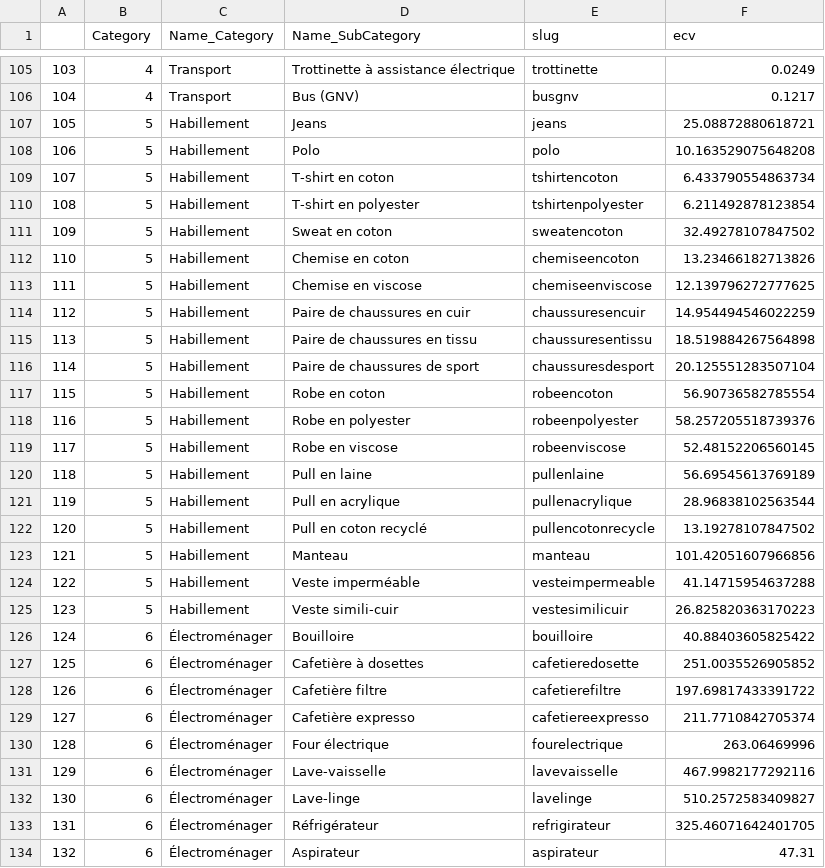
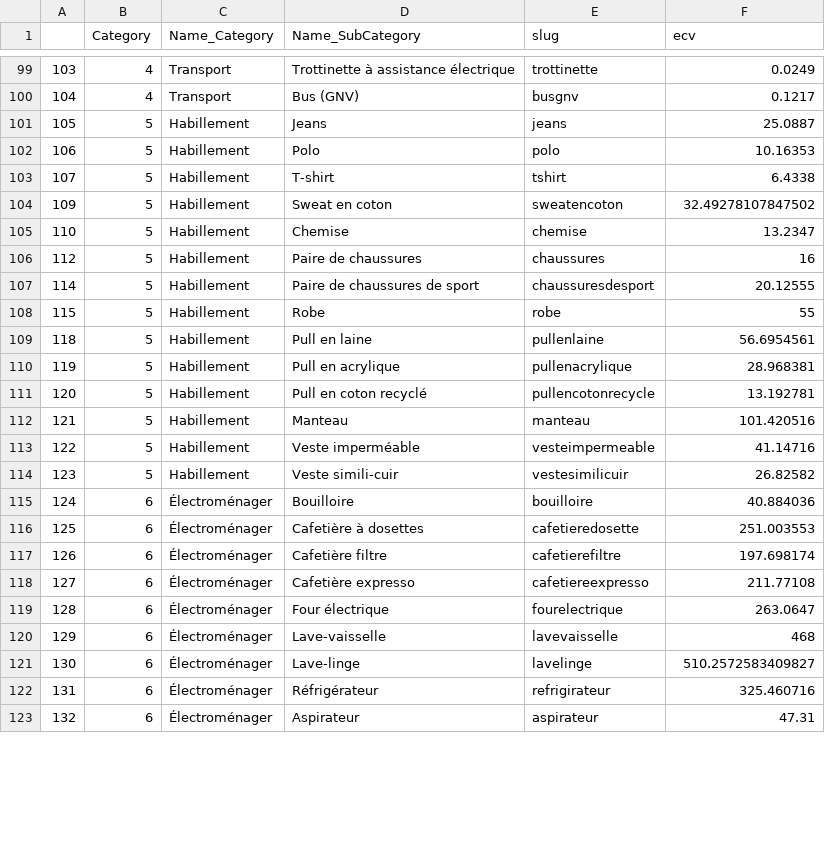
Before and after one commit to PikaChou82/LeafLab, a CSV file: Datasets_from_ETL/dataset_generator.csv, drawn as a sheet; only a part is shown, gaps mark what is left out; the diff covers the shown part only.

Commit message:
Update dataset_generator.csv

```diff
--- a/Datasets_from_ETL/dataset_generator.csv
+++ b/Datasets_from_ETL/dataset_generator.csv
@@ -106,29 +100,24 @@
 104,4,Transport,Bus (GNV),busgnv,0.1217
-105,5,Habillement,Jeans,jeans,25.08872880618721
-106,5,Habillement,Polo,polo,10.163529075648208
-107,5,Habillement,T-shirt en coton,tshirtencoton,6.433790554863734
-108,5,Habillement,T-shirt en polyester,tshirtenpolyester,6.211492878123854
+105,5,Habillement,Jeans,jeans,25.0887
+106,5,Habillement,Polo,polo,10.16353
+107,5,Habillement,T-shirt,tshirt,6.4338
 109,5,Habillement,Sweat en coton,sweatencoton,32.49278107847502
-110,5,Habillement,Chemise en coton,chemiseencoton,13.23466182713826
-111,5,Habillement,Chemise en viscose,chemiseenviscose,12.139796272777625
-112,5,Habillement,Paire de chaussures en cuir,chaussuresencuir,14.954494546022259
-113,5,Habillement,Paire de chaussures en tissu,chaussuresentissu,18.519884267564898
-114,5,Habillement,Paire de chaussures de sport,chaussuresdesport,20.125551283507104
-115,5,Habillement,Robe en coton,robeencoton,56.90736582785554
-116,5,Habillement,Robe en polyester,robeenpolyester,58.257205518739376
-117,5,Habillement,Robe en viscose,robeenviscose,52.48152206560145
-118,5,Habillement,Pull en laine,pullenlaine,56.69545613769189
-119,5,Habillement,Pull en acrylique,pullenacrylique,28.96838102563544
-120,5,Habillement,Pull en coton recyclé,pullencotonrecycle,13.19278107847502
-121,5,Habillement,Manteau,manteau,101.42051607966856
-122,5,Habillement,Veste imperméable,vesteimpermeable,41.14715954637288
-123,5,Habillement,Veste simili-cuir,vestesimilicuir,26.825820363170223
-124,6,Électroménager,Bouilloire,bouilloire,40.88403605825422
-125,6,Électroménager,Cafetière à dosettes,cafetieredosette,251.0035526905852
-126,6,Électroménager,Cafetière filtre,cafetierefiltre,197.69817433391722
-127,6,Électroménager,Cafetière expresso,cafetiereexpresso,211.7710842705374
-128,6,Électroménager,Four électrique,fourelectrique,263.06469996
-129,6,Électroménager,Lave-vaisselle,lavevaisselle,467.9982177292116
+110,5,Habillement,Chemise,chemise,13.2347
+112,5,Habillement,Paire de chaussures,chaussures,16
+114,5,Habillement,Paire de chaussures de sport,chaussuresdesport,20.12555
+115,5,Habillement,Robe,robe,55
+118,5,Habillement,Pull en laine,pullenlaine,56.6954561
+119,5,Habillement,Pull en acrylique,pullenacrylique,28.968381
+120,5,Habillement,Pull en coton recyclé,pullencotonrecycle,13.192781
+121,5,Habillement,Manteau,manteau,101.420516
+122,5,Habillement,Veste imperméable,vesteimpermeable,41.14716
+123,5,Habillement,Veste simili-cuir,vestesimilicuir,26.82582
+124,6,Électroménager,Bouilloire,bouilloire,40.884036
+125,6,Électroménager,Cafetière à dosettes,cafetieredosette,251.003553
+126,6,Électroménager,Cafetière filtre,cafetierefiltre,197.698174
+127,6,Électroménager,Cafetière expresso,cafetiereexpresso,211.77108
+128,6,Électroménager,Four électrique,fourelectrique,263.0647
+129,6,Électroménager,Lave-vaisselle,lavevaisselle,468
 130,6,Électroménager,Lave-linge,lavelinge,510.2572583409827
-131,6,Électroménager,Réfrigérateur,refrigirateur,325.46071642401705
+131,6,Électroménager,Réfrigérateur,refrigirateur,325.460716
 132,6,Électroménager,Aspirateur,aspirateur,47.31
```
Also changed, not shown: 6 removed rows and 80 edited cells elsewhere in this file.
